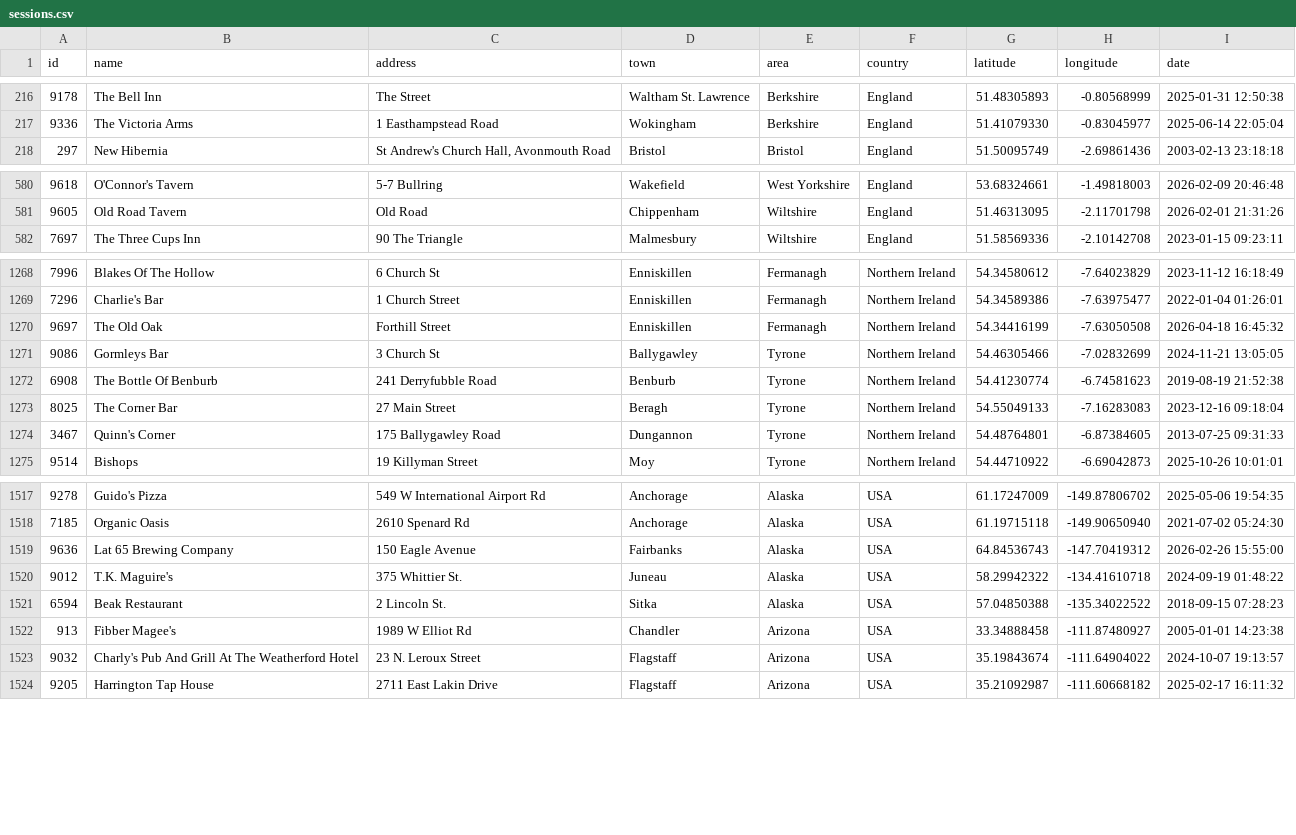
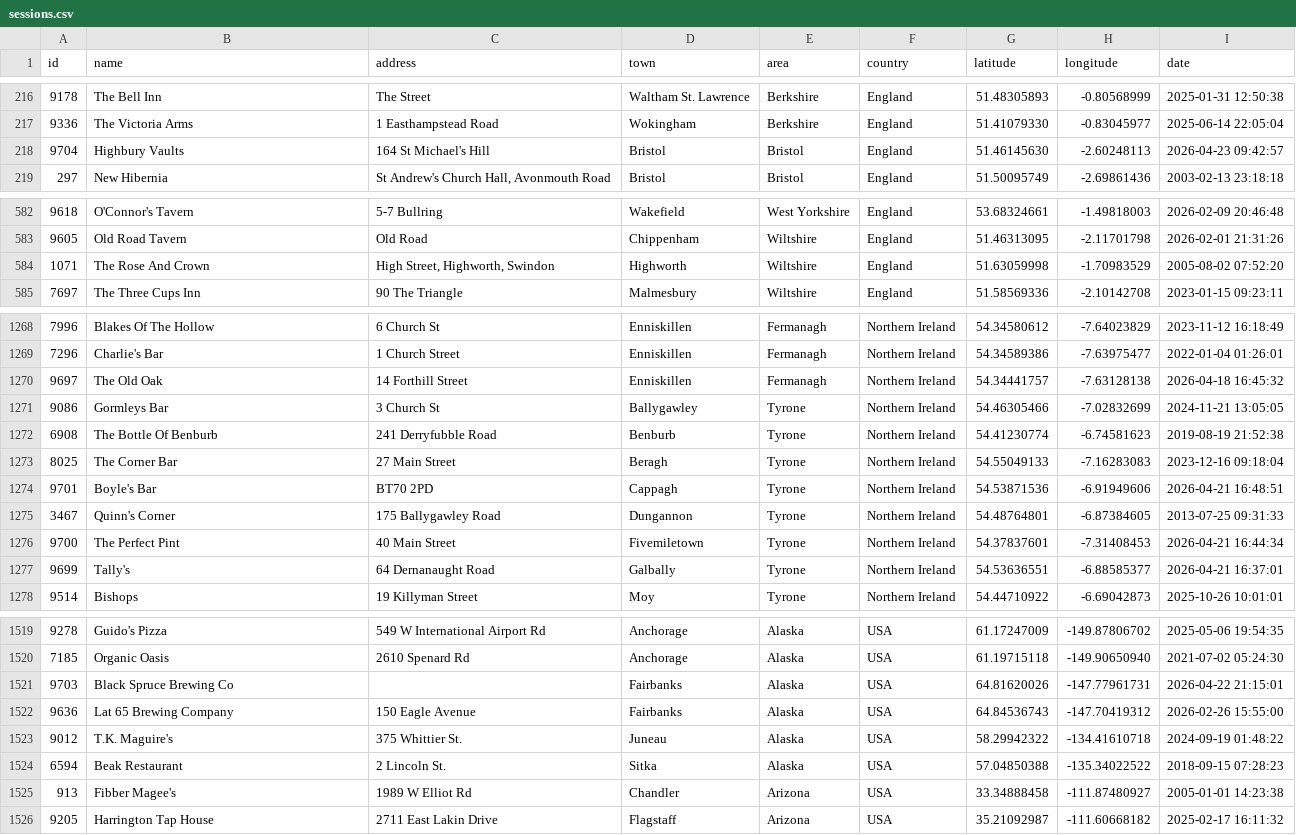
Before and after one commit to adactio/TheSession-data, a CSV file: csv/sessions.csv, drawn as a sheet; only a part is shown, gaps mark what is left out; the diff covers the shown part only.

```diff
--- a/csv/sessions.csv
+++ b/csv/sessions.csv
@@ -217,2 +217,3 @@ id,name,address,town,area,country,latitude,longitude,date
 9336,"The Victoria Arms","1 Easthampstead Road",Wokingham,Berkshire,England,51.41079330,-0.83045977,"2025-06-14 22:05:04"
+9704,"Highbury Vaults","164 St Michael's Hill",Bristol,Bristol,England,51.46145630,-2.60248113,"2026-04-23 09:42:57"
 297,"New Hibernia","St Andrew's Church Hall, Avonmouth Road",Bristol,Bristol,England,51.50095749,-2.69861436,"2003-02-13 23:18:18"
@@ -581,2 +583,3 @@ id,name,address,town,area,country,latitude,longitude,date
 9605,"Old Road Tavern","Old Road",Chippenham,Wiltshire,England,51.46313095,-2.11701798,"2026-02-01 21:31:26"
+1071,"The Rose And Crown","High Street, Highworth, Swindon",Highworth,Wiltshire,England,51.63059998,-1.70983529,"2005-08-02 07:52:20"
 7697,"The Three Cups Inn","90 The Triangle",Malmesbury,Wiltshire,England,51.58569336,-2.10142708,"2023-01-15 09:23:11"
@@ -1269,3 +1269,3 @@ id,name,address,town,area,country,latitude,longitude,date
 7296,"Charlie's Bar","1 Church Street",Enniskillen,Fermanagh,"Northern Ireland",54.34589386,-7.63975477,"2022-01-04 01:26:01"
-9697,"The Old Oak","Forthill Street",Enniskillen,Fermanagh,"Northern Ireland",54.34416199,-7.63050508,"2026-04-18 16:45:32"
+9697,"The Old Oak","14 Forthill Street",Enniskillen,Fermanagh,"Northern Ireland",54.34441757,-7.63128138,"2026-04-18 16:45:32"
 9086,"Gormleys Bar","3 Church St",Ballygawley,Tyrone,"Northern Ireland",54.46305466,-7.02832699,"2024-11-21 13:05:05"
@@ -1273,3 +1273,6 @@ id,name,address,town,area,country,latitude,longitude,date
 8025,"The Corner Bar","27 Main Street",Beragh,Tyrone,"Northern Ireland",54.55049133,-7.16283083,"2023-12-16 09:18:04"
+9701,"Boyle's Bar","BT70 2PD",Cappagh,Tyrone,"Northern Ireland",54.53871536,-6.91949606,"2026-04-21 16:48:51"
 3467,"Quinn's Corner","175 Ballygawley Road",Dungannon,Tyrone,"Northern Ireland",54.48764801,-6.87384605,"2013-07-25 09:31:33"
+9700,"The Perfect Pint","40 Main Street",Fivemiletown,Tyrone,"Northern Ireland",54.37837601,-7.31408453,"2026-04-21 16:44:34"
+9699,Tally's,"64 Dernanaught Road",Galbally,Tyrone,"Northern Ireland",54.53636551,-6.88585377,"2026-04-21 16:37:01"
 9514,Bishops,"19 Killyman Street",Moy,Tyrone,"Northern Ireland",54.44710922,-6.69042873,"2025-10-26 10:01:01"
@@ -1518,2 +1520,3 @@ id,name,address,town,area,country,latitude,longitude,date
 7185,"Organic Oasis","2610 Spenard Rd",Anchorage,Alaska,USA,61.19715118,-149.90650940,"2021-07-02 05:24:30"
+9703,"Black Spruce Brewing Co",,Fairbanks,Alaska,USA,64.81620026,-147.77961731,"2026-04-22 21:15:01"
 9636,"Lat 65 Brewing Company","150 Eagle Avenue",Fairbanks,Alaska,USA,64.84536743,-147.70419312,"2026-02-26 15:55:00"
@@ -1522,3 +1525,2 @@ id,name,address,town,area,country,latitude,longitude,date
 913,"Fibber Magee's","1989 W Elliot Rd",Chandler,Arizona,USA,33.34888458,-111.87480927,"2005-01-01 14:23:38"
-9032,"Charly's Pub And Grill At The Weatherford Hotel","23 N. Leroux Street",Flagstaff,Arizona,USA,35.19843674,-111.64904022,"2024-10-07 19:13:57"
 9205,"Harrington Tap House","2711 East Lakin Drive",Flagstaff,Arizona,USA,35.21092987,-111.60668182,"2025-02-17 16:11:32"
```
Also changed, not shown: 1 added row, 7 removed rows and 10 edited cells elsewhere in this file, csv/tune_popularity.csv, 11 other files.
